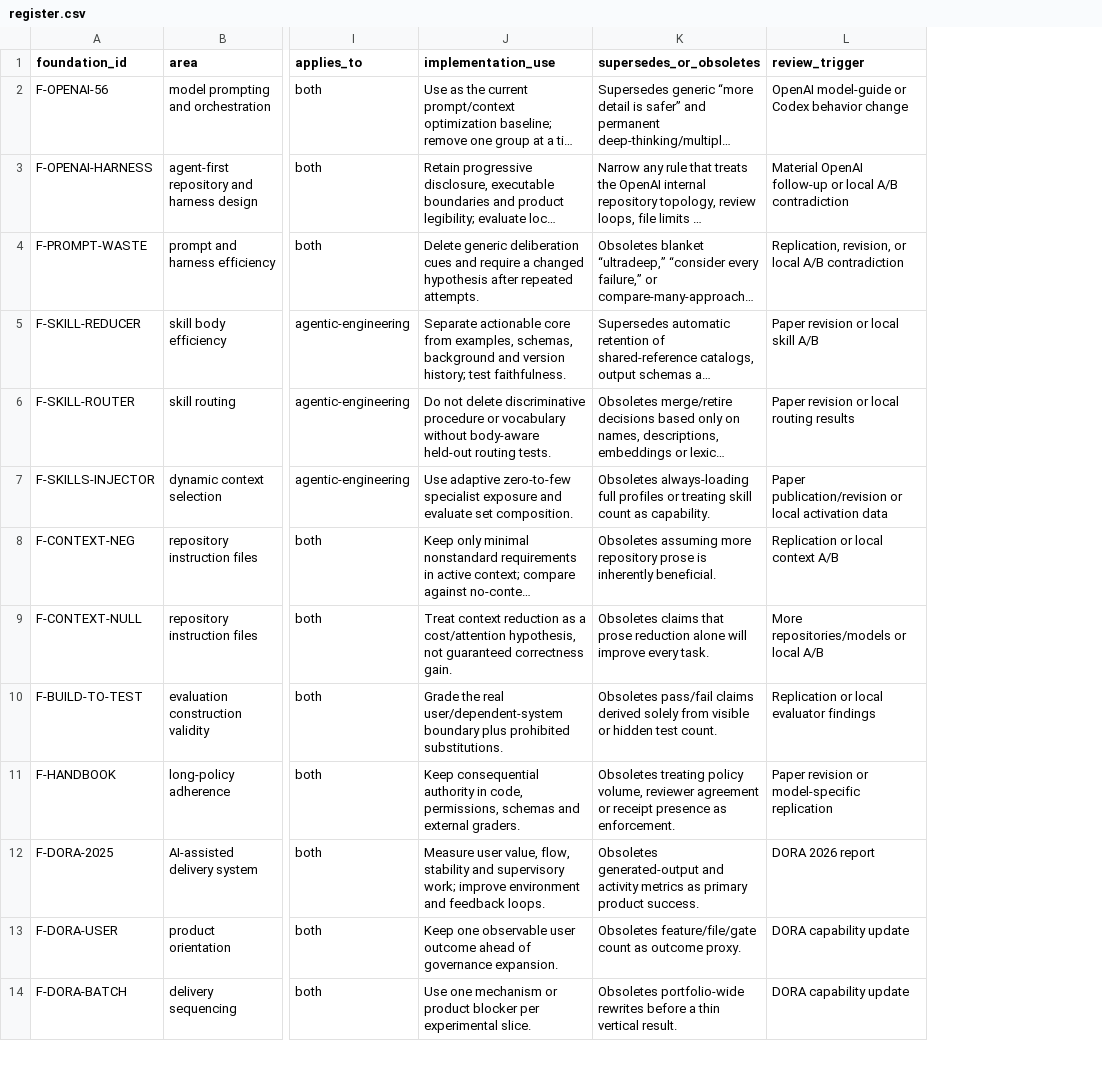
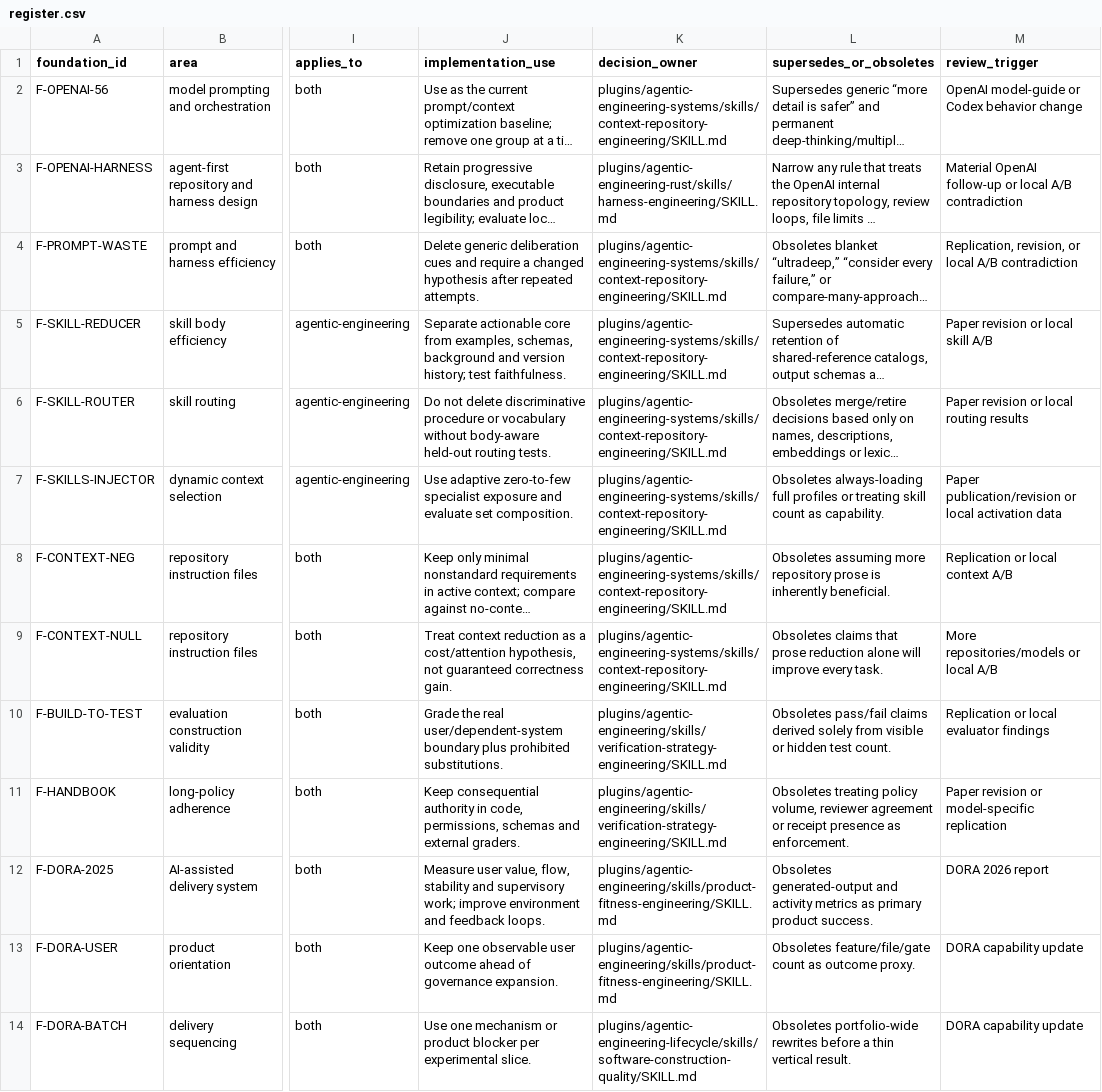
Before and after one commit to RLTree/agentic-engineering, a CSV file: docs/foundations/register.csv, drawn as a sheet; only a part is shown, gaps mark what is left out; long unchanged cells end in …; the diff names each change by its address in the sheet, - before the commit and + after, or states it on an @@ line.

Commit message:
feat: establish current foundation authority

```diff
--- a/docs/foundations/register.csv
+++ b/docs/foundations/register.csv
+column K (decision_owner), rows 2-14: plugins/agentic-engineering-systems/skills/context-repository-engineering/SKILL.md | plugins/agentic-engineering-rust/skills/harness-engineering/SKILL.md | plugins/agentic-engineering-systems/skills/context-repository-engineering/SKILL.md | plugins/agentic-engineering-systems/skills/context-repository-engineering/SKILL.md | plugins/agentic-engineering-systems/skills/context-repository-engineering/SKILL.md | plugins/agentic-engineering-systems/skills/context-repository-engineering/SKILL.md | plugins/agentic-engineering-systems/skills/context-repository-engineering/SKILL.md | plugins/agentic-engineering-systems/skills/context-repository-engineering/SKILL.md | plugins/agentic-engineering/skills/verification-strategy-engineering/SKILL.md | plugins/agentic-engineering/skills/verification-strategy-engineering/SKILL.md | plugins/agentic-engineering/skills/product-fitness-engineering/SKILL.md | plugins/agentic-engineering/skills/product-fitness-engineering/SKILL.md | plugins/agentic-engineering-lifecycle/skills/software-construction-quality/SKILL.md
```
Also changed, not shown: EVIDENCE-MATRIX.csv, 47 other files.
